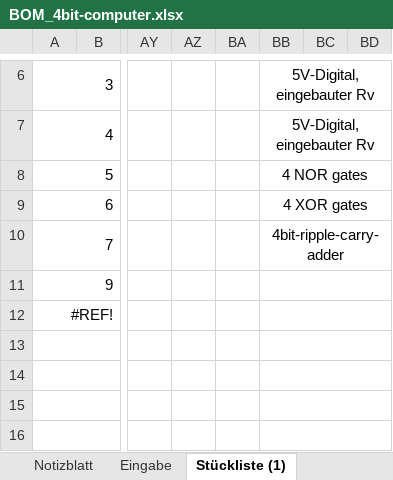
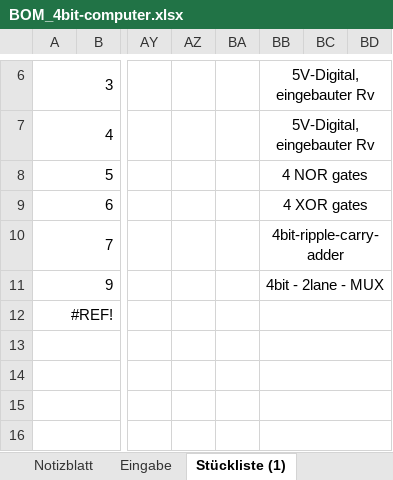
Before and after one commit to STAAG-EL/4bit-computer, an Excel workbook: misc/BOM_4bit-computer.xlsx, sheet Stückliste (1), drawn as a sheet; only a part is shown, gaps mark what is left out; values as stored, in another font and other column widths than the file's, no borders; charts and pictures not drawn; the diff names each change by its address in the sheet, - before the commit and + after, or states it on an @@ line.

```diff
--- a/misc/BOM_4bit-computer.xlsx (sheet Stückliste (1))
+++ b/misc/BOM_4bit-computer.xlsx (sheet Stückliste (1))
-BB11: (empty)
+BB11: 4bit - 2lane - MUX
```
Also changed, not shown: sheet Eingabe, 3 other files.
